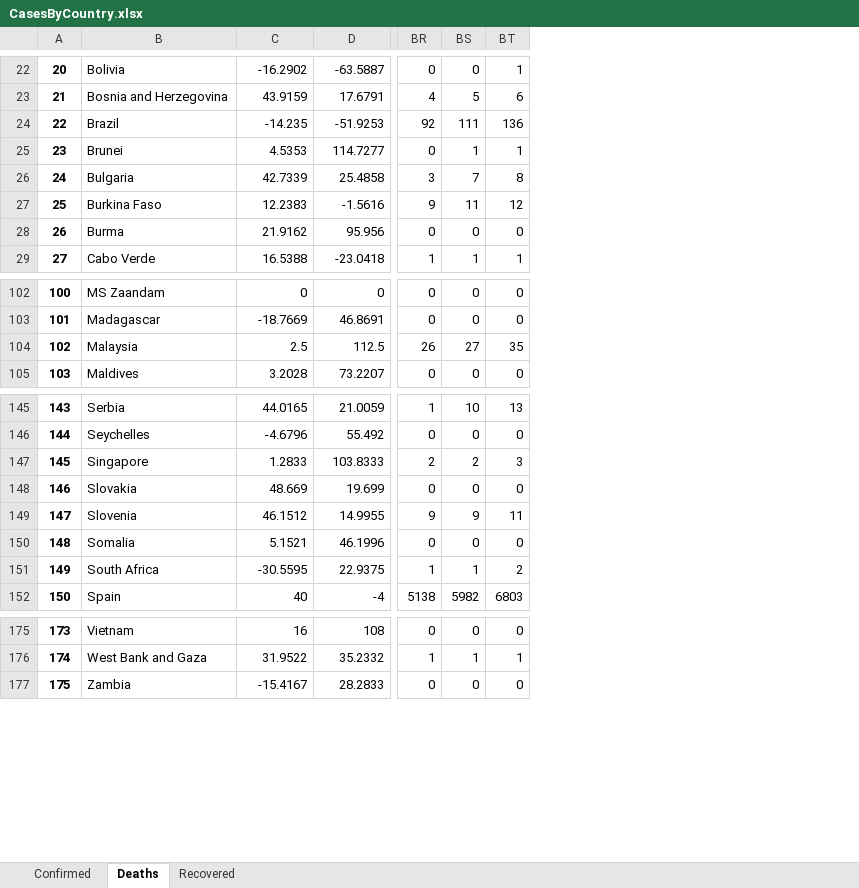
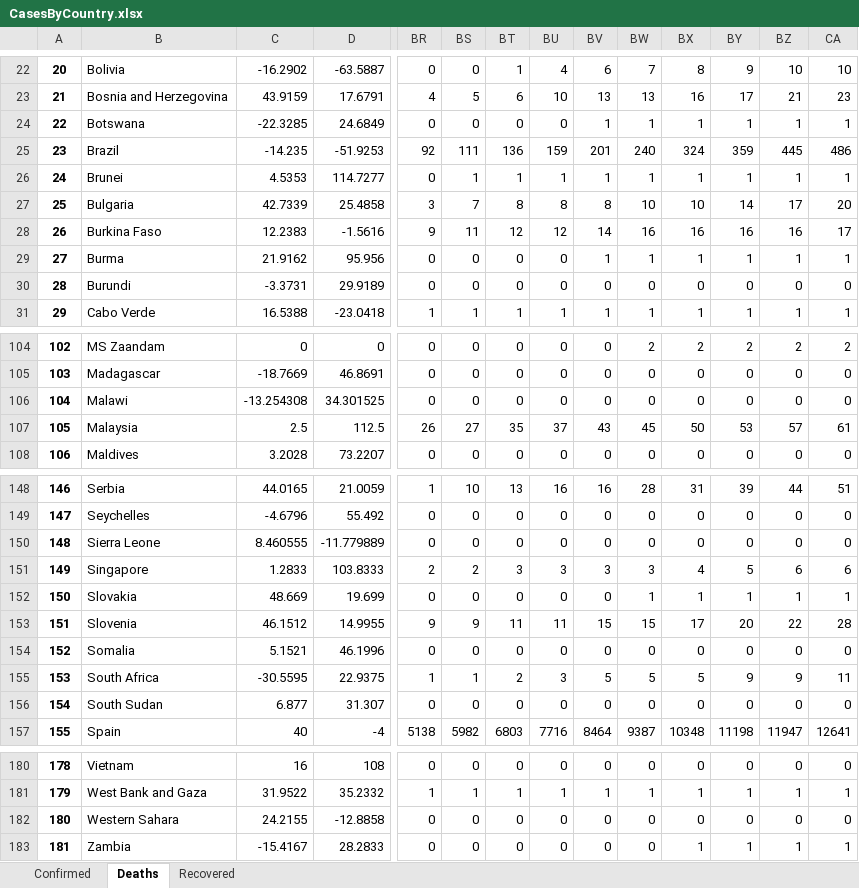
Before and after one commit to msarnacki/coronavirus-2019-nCoV, an Excel workbook: CasesByCountry.xlsx, sheet Deaths, drawn as a sheet; only a part is shown, gaps mark what is left out; values as stored, in another font and other column widths than the file's, no borders; addresses are those after the commit; rows hold the shown columns only; the diff covers the shown part only; the diff names each change by its address in the sheet, - before the commit and + after, or states it on an @@ line.

```diff
--- a/CasesByCountry.xlsx (sheet Deaths)
+++ b/CasesByCountry.xlsx (sheet Deaths)
+column BU, rows 22-23: 4 | 10; rows 25-29: 159 | 1 | 8 | 12 | 0; row 31: 1; rows 104-105: 0 | 0; rows 107-108: 37 | 0; rows 148-149: 16 | 0; rows 151-155: 3 | 0 | 11 | 0 | 3; row 157: 7716; rows 180-181: 0 | 1; row 183: 0
+column BV, rows 22-23: 6 | 13; rows 25-29: 201 | 1 | 8 | 14 | 1; row 31: 1; rows 104-105: 0 | 0; rows 107-108: 43 | 0; rows 148-149: 16 | 0; rows 151-155: 3 | 0 | 15 | 0 | 5; row 157: 8464; rows 180-181: 0 | 1; row 183: 0
+column BW, rows 22-23: 7 | 13; rows 25-29: 240 | 1 | 10 | 16 | 1; row 31: 1; rows 104-105: 2 | 0; rows 107-108: 45 | 0; rows 148-149: 28 | 0; rows 151-155: 3 | 1 | 15 | 0 | 5; row 157: 9387; rows 180-181: 0 | 1; row 183: 0
+column BX, rows 22-23: 8 | 16; rows 25-29: 324 | 1 | 10 | 16 | 1; row 31: 1; rows 104-105: 2 | 0; rows 107-108: 50 | 0; rows 148-149: 31 | 0; rows 151-155: 4 | 1 | 17 | 0 | 5; row 157: 10348; rows 180-181: 0 | 1; row 183: 1
+column BY, rows 22-23: 9 | 17; rows 25-29: 359 | 1 | 14 | 16 | 1; row 31: 1; rows 104-105: 2 | 0; rows 107-108: 53 | 0; rows 148-149: 39 | 0; rows 151-155: 5 | 1 | 20 | 0 | 9; row 157: 11198; rows 180-181: 0 | 1; row 183: 1
+column BZ, rows 22-23: 10 | 21; rows 25-29: 445 | 1 | 17 | 16 | 1; row 31: 1; rows 104-105: 2 | 0; rows 107-108: 57 | 0; rows 148-149: 44 | 0; rows 151-155: 6 | 1 | 22 | 0 | 9; row 157: 11947; rows 180-181: 0 | 1; row 183: 1
+column CA, rows 22-23: 10 | 23; rows 25-29: 486 | 1 | 20 | 17 | 1; row 31: 1; rows 104-105: 2 | 0; rows 107-108: 61 | 0; rows 148-149: 51 | 0; rows 151-155: 6 | 1 | 28 | 0 | 11; row 157: 12641; rows 180-181: 0 | 1; row 183: 1
+row 24: 22 | Botswana | -22.3285 | 24.6849 | 0 | 0 | 0 | 0 | 1 | 1 | 1 | 1 | 1 | 1
@@ column A renumbered from row 25 down @@
+row 30: 28 | Burundi | -3.3731 | 29.9189 | 0 | 0 | 0 | 0 | 0 | 0 | 0 | 0 | 0 | 0
+row 106: 104 | Malawi | -13.254308 | 34.301525 | 0 | 0 | 0 | 0 | 0 | 0 | 0 | 0 | 0 | 0
+row 150: 148 | Sierra Leone | 8.460555 | -11.779889 | 0 | 0 | 0 | 0 | 0 | 0 | 0 | 0 | 0 | 0
+row 156: 154 | South Sudan | 6.877 | 31.307 | 0 | 0 | 0 | 0 | 0 | 0 | 0 | 0 | 0 | 0
+row 182: 180 | Western Sahara | 24.2155 | -12.8858 | 0 | 0 | 0 | 0 | 0 | 0 | 0 | 0 | 0 | 0
```
Also changed, not shown: 6 edited cells elsewhere in this sheet, sheet Recovered, sheet Confirmed, TimeSeries.xlsx, 11 other files.
